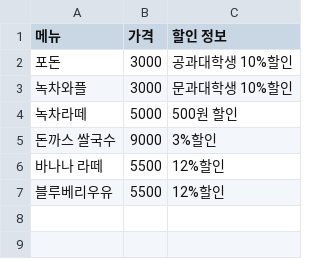
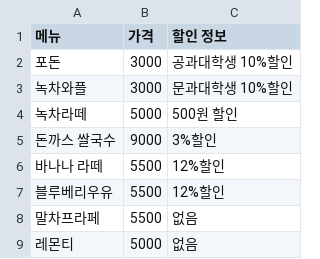
Before and after one commit to EunHaSong/SM-OOP-project, a CSV file: 관리자용정보등록.csv, drawn as a sheet; the diff names each change by its address in the sheet, - before the commit and + after, or states it on an @@ line.

```diff
--- a/관리자용정보등록.csv
+++ b/관리자용정보등록.csv
+row 8: 말차프라페 | 5500 | 없음
+row 9: 레몬티 | 5000 | 없음
```
Also changed, not shown: 2 other files.
